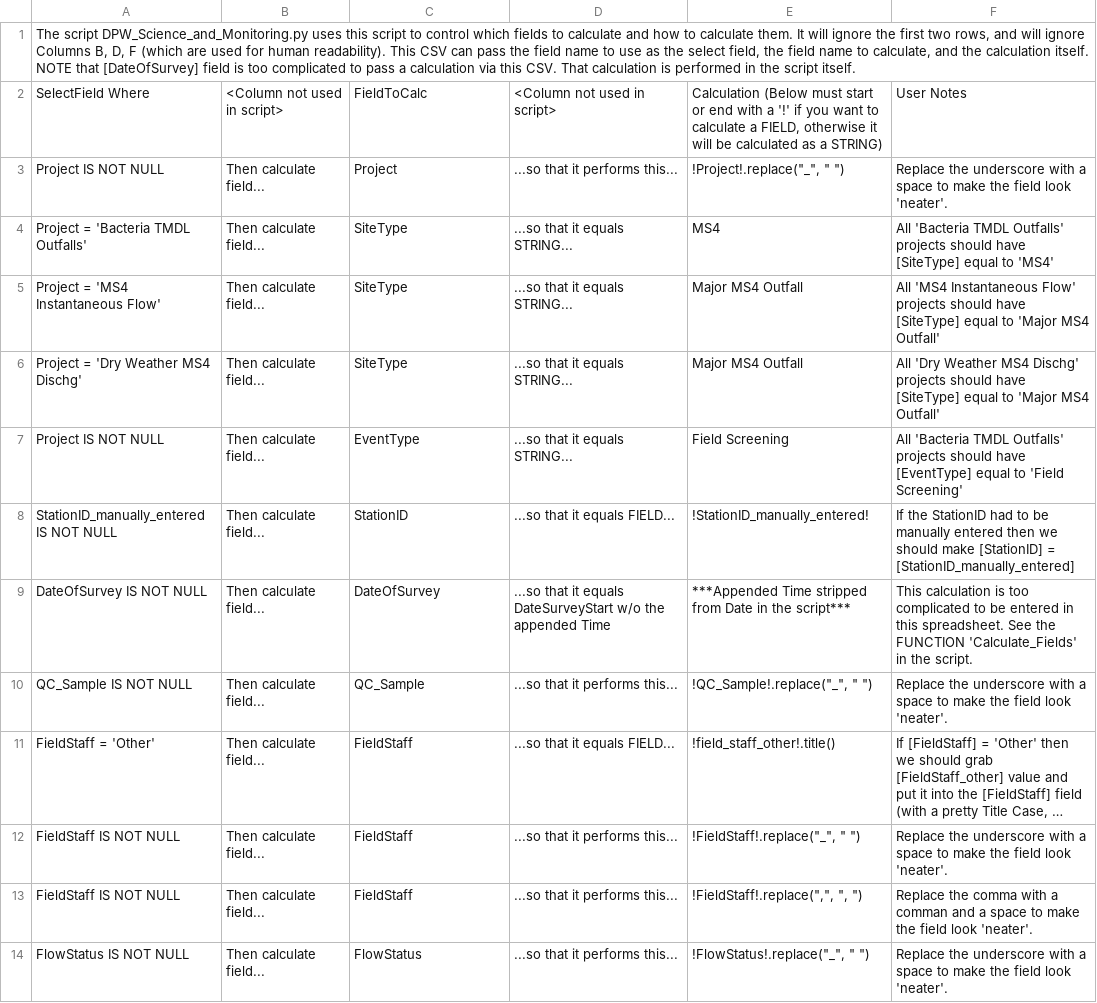
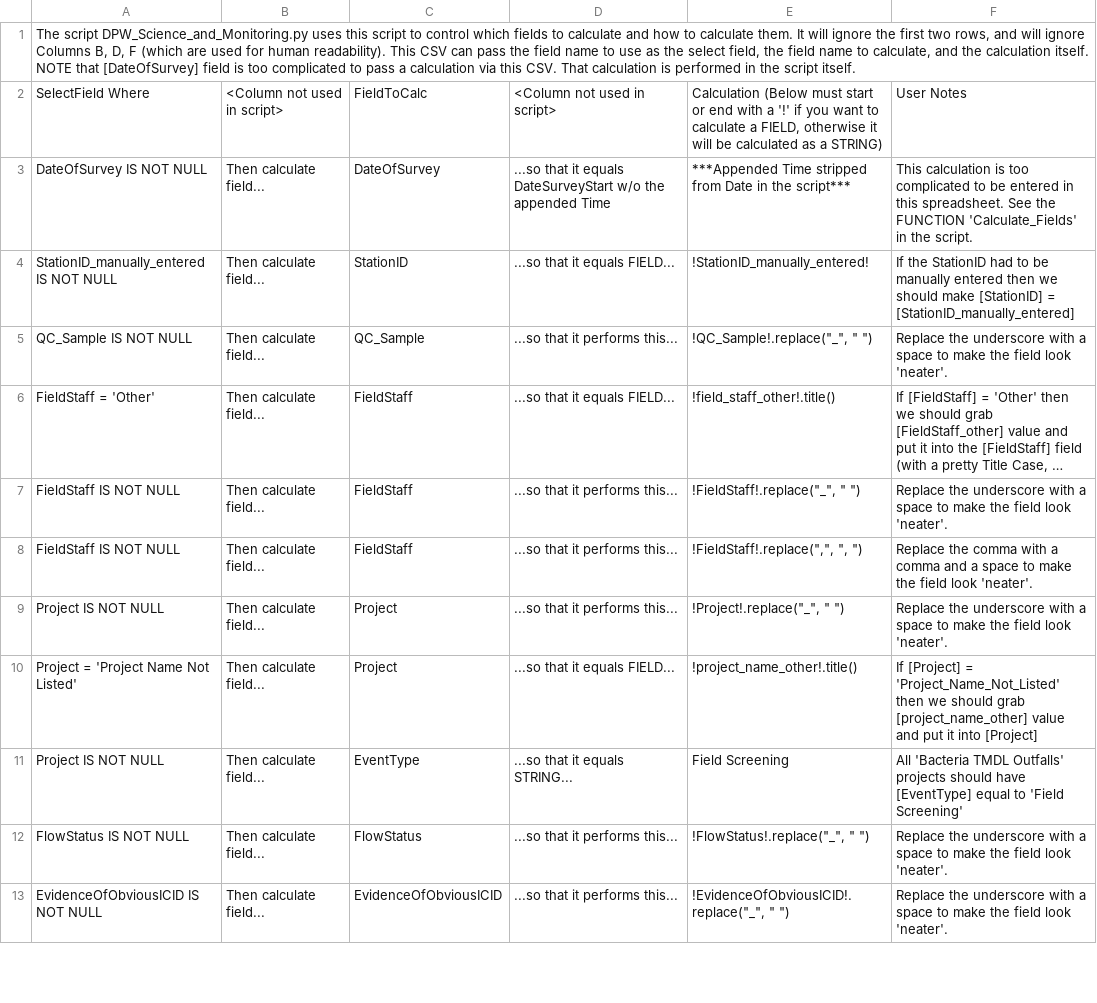
Before and after one commit to MikeDavidG2/dpw-watershed-monitoring, a CSV file: Control_Files/FieldsToCalculate.csv, drawn as a sheet; only a part is shown; long unchanged cells end in …; removed rows and columns are numbered as before the commit, all else as after; the diff covers the shown part only; the diff names each change by its address in the sheet, - before the commit and + after, or states it on an @@ line.

Commit message:
Update Control_Files to handle new fields

```diff
--- a/Control_Files/FieldsToCalculate.csv
+++ b/Control_Files/FieldsToCalculate.csv
-row 4: Project = 'Bacteria TMDL Outfalls' | Then calculate field... | SiteType | ...so that it equals STRING... | MS4 | All 'Bacteria TMDL Outfalls' projects should have [SiteType] equal to 'MS4'
-row 5: Project = 'MS4 Instantaneous Flow' | Then calculate field... | SiteType | ...so that it equals STRING... | Major MS4 Outfall | All 'MS4 Instantaneous Flow' projects should have [SiteType] equal to 'Major MS4 Outfall'
-row 6: Project = 'Dry Weather MS4 Dischg' | Then calculate field... | SiteType | ...so that it equals STRING... | Major MS4 Outfall | All 'Dry Weather MS4 Dischg' projects should have [SiteType] equal to 'Major MS4 Outfall'
@@ row 9 moved to row 3: DateOfSurvey IS NOT NULL @@
-F8: …with a comman and a…
+F8: …with a comma and a…
@@ row 3 moved to row 9: Project IS NOT NULL @@
+row 10: Project = 'Project Name Not Listed' | Then calculate field... | Project | ...so that it equals FIELD... | !project_name_other!.title() | If [Project] = 'Project_Name_Not_Listed' then we should grab [project_name_other] value and put it into [Project]
@@ row 7 moved to row 11: Project IS NOT NULL @@
+row 13: EvidenceOfObviousICID IS NOT NULL | Then calculate field... | EvidenceOfObviousICID | ...so that it performs this... | !EvidenceOfObviousICID!.replace("_", " ") | Replace the underscore with a space to make the field look 'neater'.
```
Also changed, not shown: 12 added rows and 4 edited cells elsewhere in this file, Control_Files/FieldsToAdd.csv, 1 other file.
